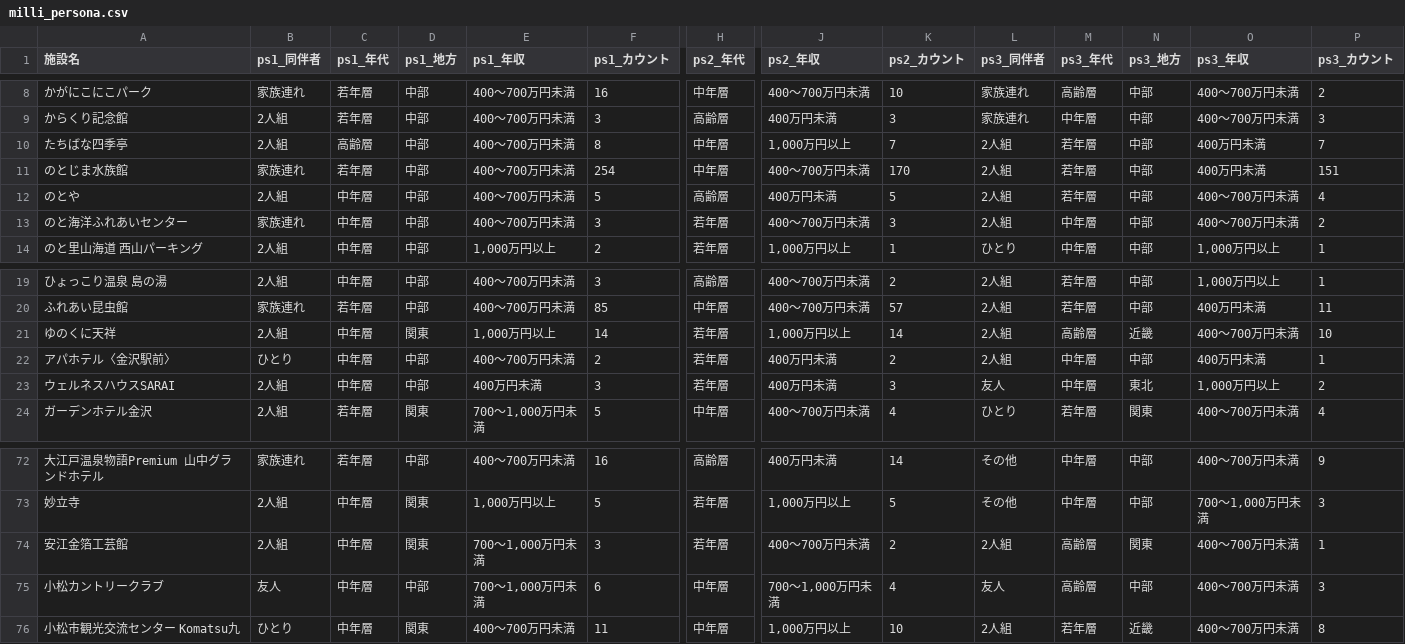
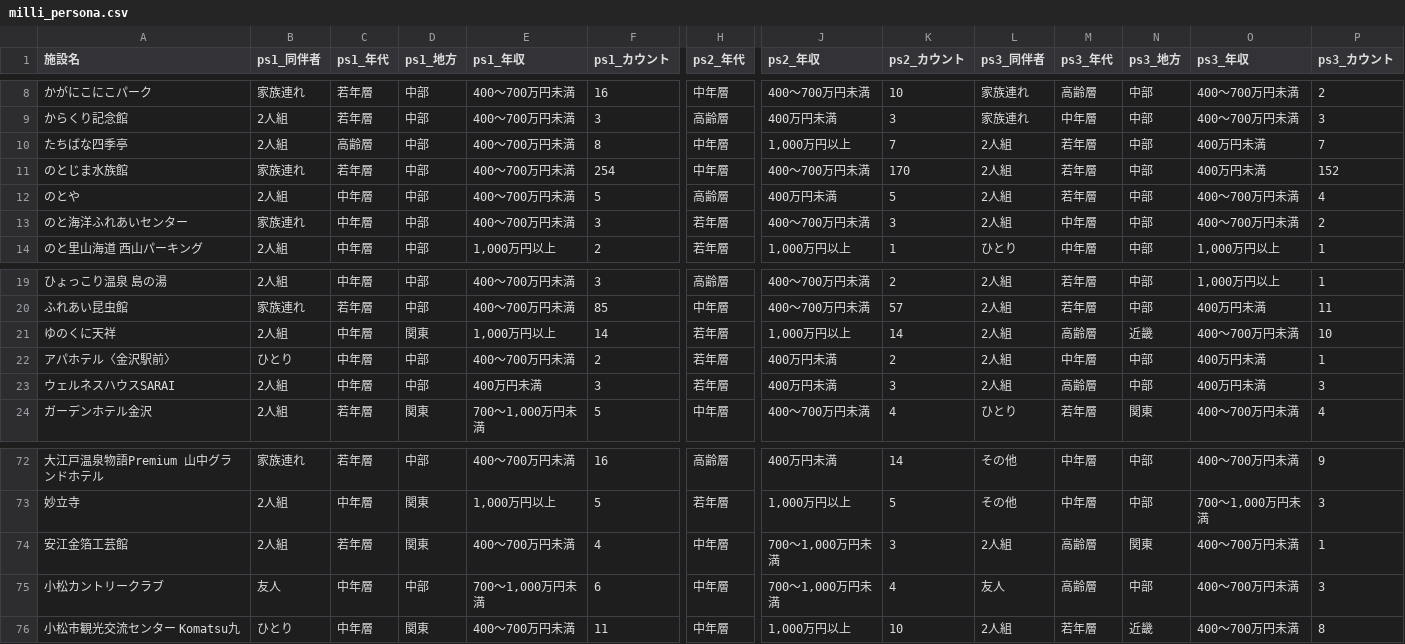
Before and after one commit to codefornoto/TIFO, a CSV file: ishikawa/milli_persona.csv, drawn as a sheet; only a part is shown, gaps mark what is left out; the diff names each change by its address in the sheet, - before the commit and + after, or states it on an @@ line.

```diff
--- a/ishikawa/milli_persona.csv
+++ b/ishikawa/milli_persona.csv
-P11 (ps3_カウント): 151
+P11 (ps3_カウント): 152
-L23 (ps3_同伴者): 友人
+L23 (ps3_同伴者): 2人組
-M23 (ps3_年代): 中年層
+M23 (ps3_年代): 高齢層
-N23 (ps3_地方): 東北
+N23 (ps3_地方): 中部
-O23 (ps3_年収): 1,000万円以上
+O23 (ps3_年収): 400万円未満
-P23 (ps3_カウント): 2
+P23 (ps3_カウント): 3
-C74 (ps1_年代): 中年層
+C74 (ps1_年代): 若年層
-E74 (ps1_年収): 700～1,000万円未満
+E74 (ps1_年収): 400～700万円未満
-F74 (ps1_カウント): 3
+F74 (ps1_カウント): 4
-H74 (ps2_年代): 若年層
+H74 (ps2_年代): 中年層
-J74 (ps2_年収): 400～700万円未満
+J74 (ps2_年収): 700～1,000万円未満
-K74 (ps2_カウント): 2
+K74 (ps2_カウント): 3
```
Also changed, not shown: ishikawa/milli_score.csv, 1 other file.
